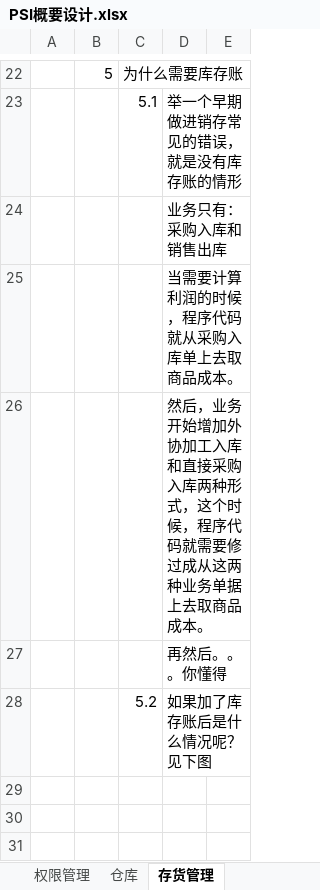
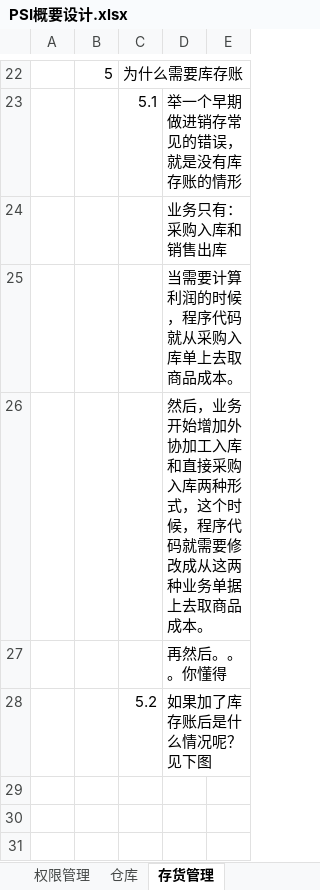
Before and after one commit to dongxf/PSI, an Excel workbook: doc/01 概要设计/PSI概要设计.xlsx, sheet 存货管理, drawn as a sheet; only a part is shown, gaps mark what is left out; values as stored, in another font and other column widths than the file's, no borders; charts and pictures not drawn; the diff names each change by its address in the sheet, - before the commit and + after, or states it on an @@ line.

Commit message:
修订概要设计文档

```diff
--- a/doc/01 概要设计/PSI概要设计.xlsx (sheet 存货管理)
+++ b/doc/01 概要设计/PSI概要设计.xlsx (sheet 存货管理)
-D26: …就需要修过成从这两…
+D26: …就需要修改成从这两…
```
